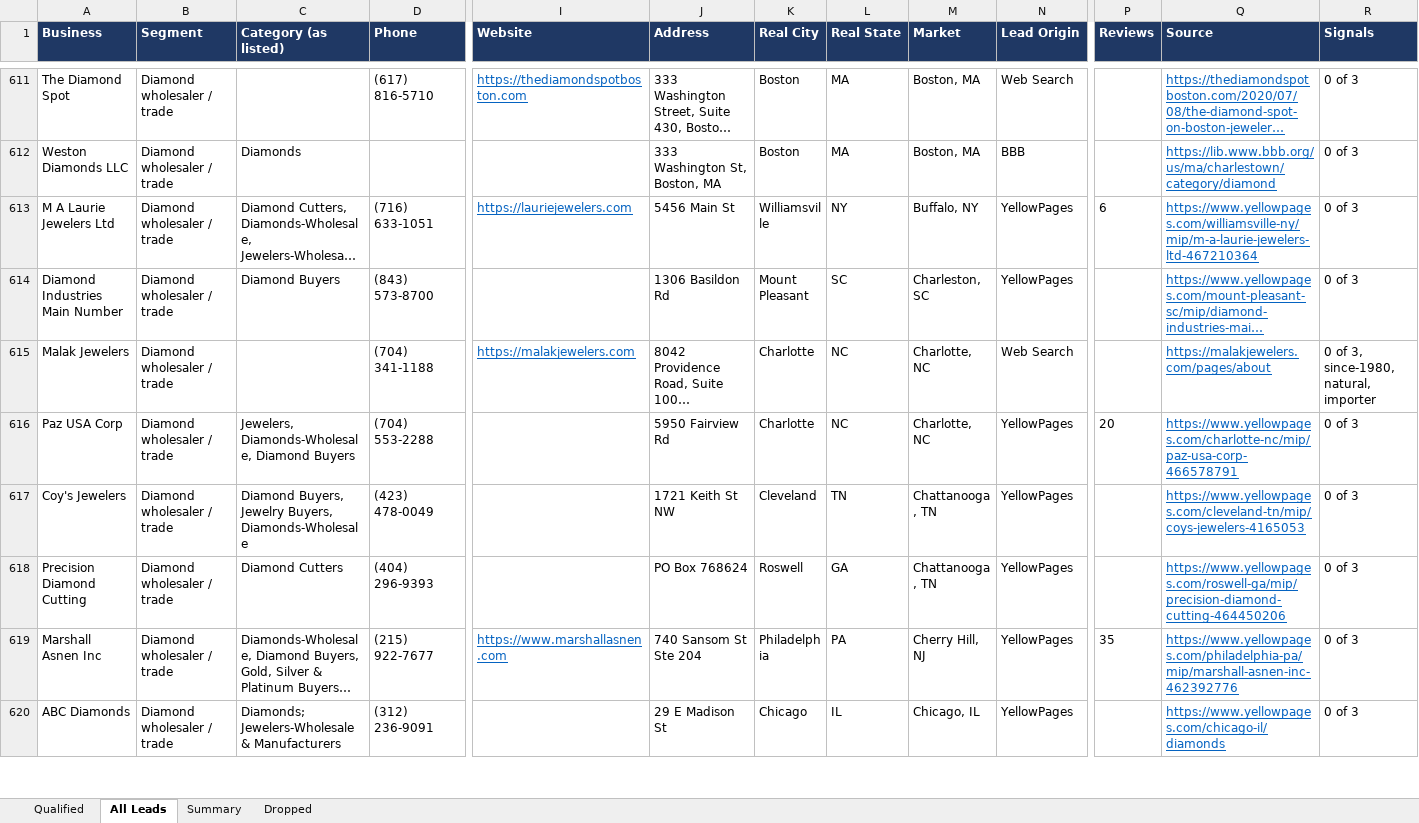
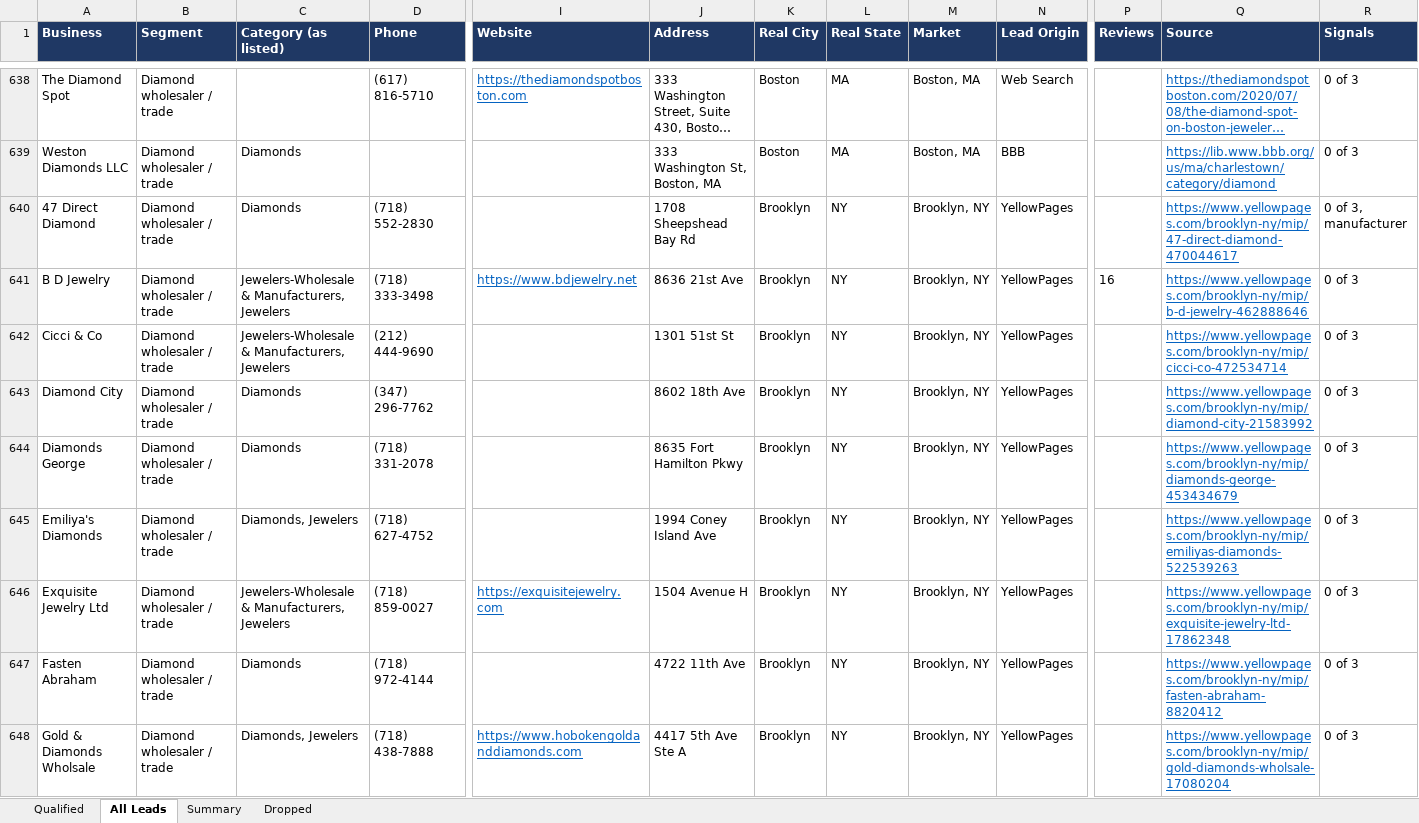
Before and after one commit to riyaansheth/claude-cloud, an Excel workbook: leadrun_diamonds/diamond_leads.xlsx, sheet All Leads, drawn as a sheet; only a part is shown, gaps mark what is left out; the shorter side is filled out with more unchanged rows; long unchanged cells end in …; values as stored, in another font and other column widths than the file's, no borders; rows hold the shown columns only; the diff covers the shown part only; the diff names each change by its address in the sheet, - before the commit and + after, or states it on an @@ line.

```diff
--- a/leadrun_diamonds/diamond_leads.xlsx (sheet All Leads)
+++ b/leadrun_diamonds/diamond_leads.xlsx (sheet All Leads)
+row 640: 47 Direct Diamond | Diamond wholesaler / trade | Diamonds | (718) 552-2830 |  | 1708 Sheepshead Bay Rd | Brooklyn | NY | Brooklyn, NY | YellowPages |  | https://www.yellowpages.com/brooklyn-ny/mip/47-direct-diamond-470044617 | 0 of 3, manufacturer
+row 641: B D Jewelry | Diamond wholesaler / trade | Jewelers-Wholesale & Manufacturers, Jewelers | (718) 333-3498 | https://www.bdjewelry.net | 8636 21st Ave | Brooklyn | NY | Brooklyn, NY | YellowPages | 16 | https://www.yellowpages.com/brooklyn-ny/mip/b-d-jewelry-462888646 | 0 of 3
+row 642: Cicci & Co | Diamond wholesaler / trade | Jewelers-Wholesale & Manufacturers, Jewelers | (212) 444-9690 |  | 1301 51st St | Brooklyn | NY | Brooklyn, NY | YellowPages |  | https://www.yellowpages.com/brooklyn-ny/mip/cicci-co-472534714 | 0 of 3
+row 643: Diamond City | Diamond wholesaler / trade | Diamonds | (347) 296-7762 |  | 8602 18th Ave | Brooklyn | NY | Brooklyn, NY | YellowPages |  | https://www.yellowpages.com/brooklyn-ny/mip/diamond-city-21583992 | 0 of 3
+row 644: Diamonds George | Diamond wholesaler / trade | Diamonds | (718) 331-2078 |  | 8635 Fort Hamilton Pkwy | Brooklyn | NY | Brooklyn, NY | YellowPages |  | https://www.yellowpages.com/brooklyn-ny/mip/diamonds-george-453434679 | 0 of 3
+row 645: Emiliya's Diamonds | Diamond wholesaler / trade | Diamonds, Jewelers | (718) 627-4752 |  | 1994 Coney Island Ave | Brooklyn | NY | Brooklyn, NY | YellowPages |  | https://www.yellowpages.com/brooklyn-ny/mip/emiliyas-diamonds-522539263 | 0 of 3
+row 646: Exquisite Jewelry Ltd | Diamond wholesaler / trade | Jewelers-Wholesale & Manufacturers, Jewelers | (718) 859-0027 | https://exquisitejewelry.com | 1504 Avenue H | Brooklyn | NY | Brooklyn, NY | YellowPages |  | https://www.yellowpages.com/brooklyn-ny/mip/exquisite-jewelry-ltd-17862348 | 0 of 3
+row 647: Fasten Abraham | Diamond wholesaler / trade | Diamonds | (718) 972-4144 |  | 4722 11th Ave | Brooklyn | NY | Brooklyn, NY | YellowPages |  | https://www.yellowpages.com/brooklyn-ny/mip/fasten-abraham-8820412 | 0 of 3
+row 648: Gold & Diamonds Wholsale | Diamond wholesaler / trade | Diamonds, Jewelers | (718) 438-7888 | https://www.hobokengoldanddiamonds.com | 4417 5th Ave Ste A | Brooklyn | NY | Brooklyn, NY | YellowPages |  | https://www.yellowpages.com/brooklyn-ny/mip/gold-diamonds-wholsale-17080204 | 0 of 3
```
Also changed, not shown: 60 added rows, 1 removed row and 6 edited cells elsewhere in this sheet, sheet Dropped, sheet Qualified, sheet Summary, 4 other files.
